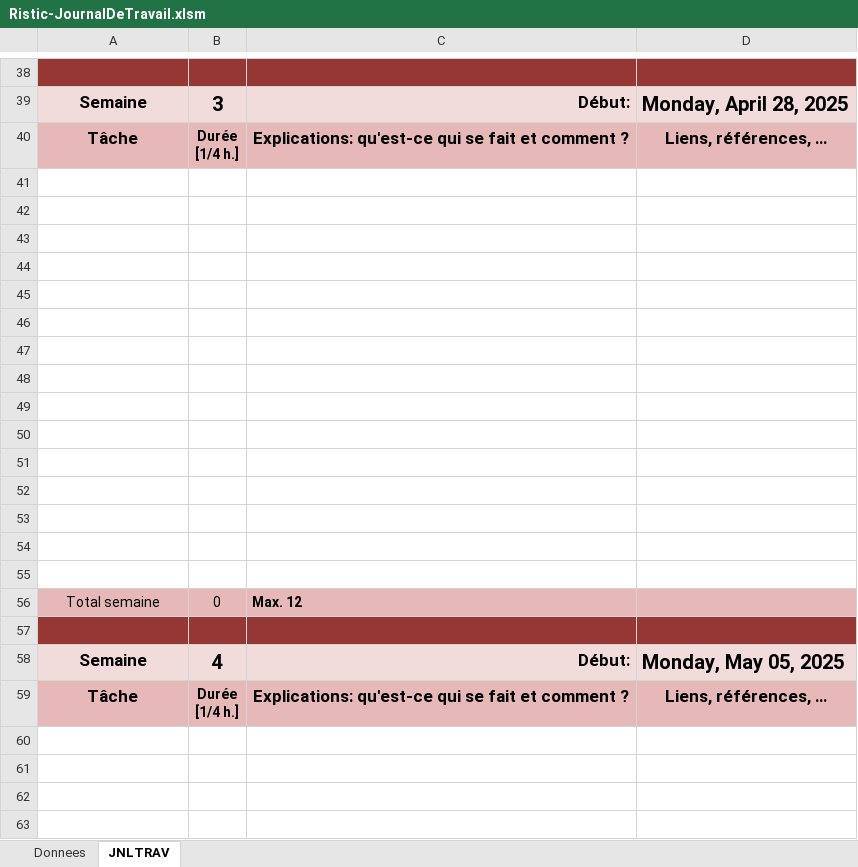
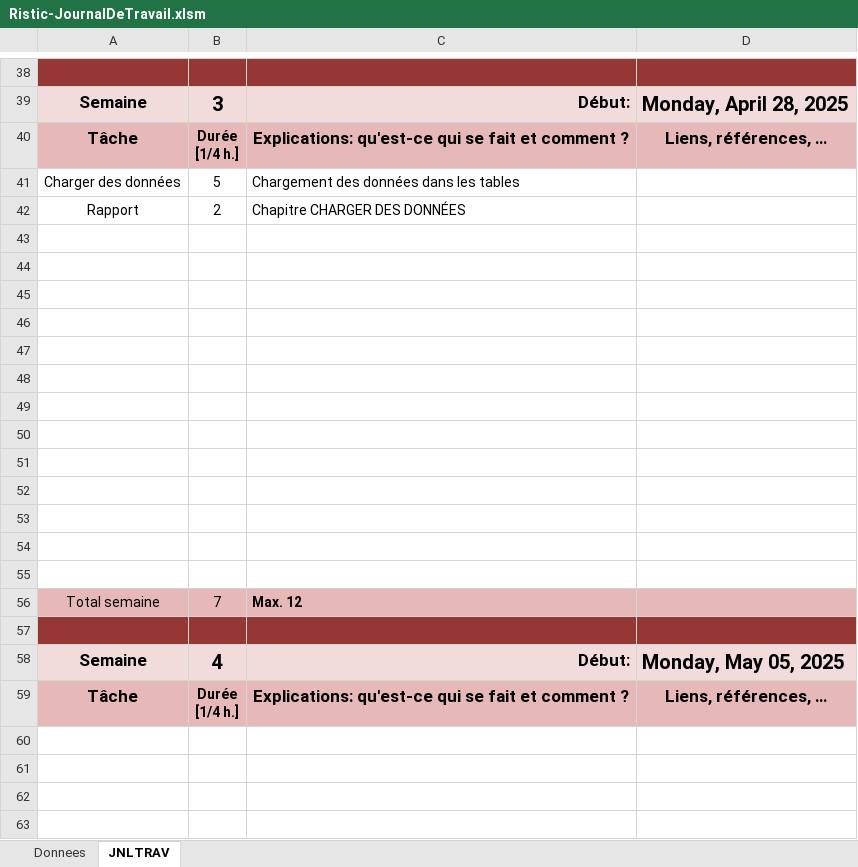
Before and after one commit to chrisETML/Aeroport, an Excel workbook: Ristic-JournalDeTravail.xlsm, sheet JNLTRAV, drawn as a sheet; only a part is shown, gaps mark what is left out; values as stored, in another font and other column widths than the file's, no borders; charts and pictures not drawn; removed rows and columns are numbered as before the commit, all else as after; the diff names each change by its address in the sheet, - before the commit and + after, or states it on an @@ line.

Commit message:
Load data fini

```diff
--- a/Ristic-JournalDeTravail.xlsm (sheet JNLTRAV)
+++ b/Ristic-JournalDeTravail.xlsm (sheet JNLTRAV)
+row 41: Charger des données | 5 | Chargement des données dans les tables
+row 42: Rapport | 2 | Chapitre CHARGER DES DONNÉES
-row 54: (empty)
-row 55: (empty)
-B56: 0
+B56: 7
```
Also changed, not shown: charts or pictures, 2 other files.
